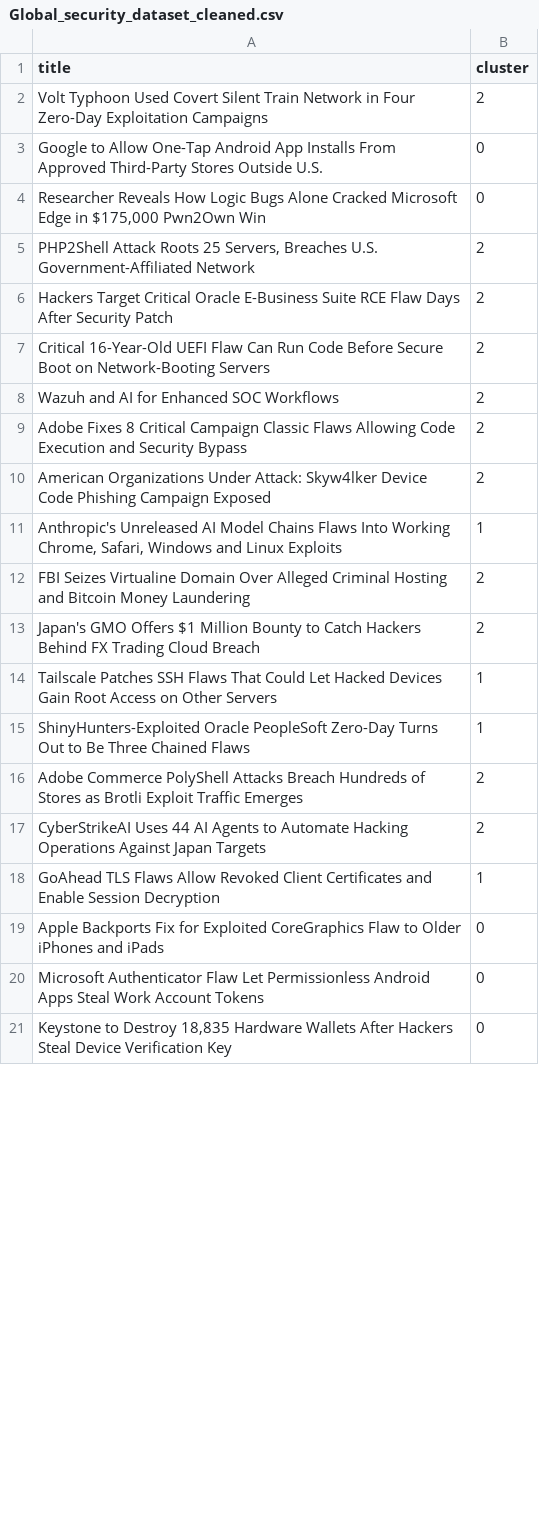
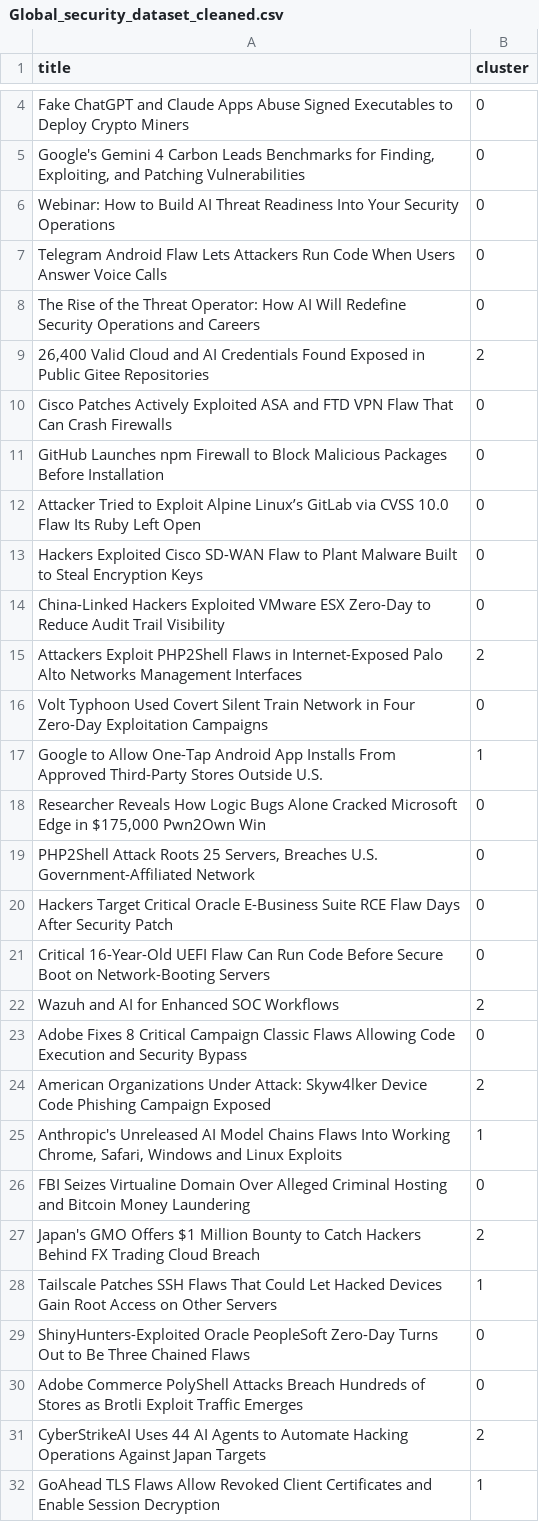
Before and after one commit to cs2dpo-cmyk/AI_Side-Project_Rsearch_SecurityNews_Data, a CSV file: Global_security_dataset_cleaned.csv, drawn as a sheet; only a part is shown, gaps mark what is left out; the shorter side is filled out with more unchanged rows; the diff covers the shown part only.

```diff
--- a/Global_security_dataset_cleaned.csv
+++ b/Global_security_dataset_cleaned.csv
@@ -2,16 +4,28 @@
-Volt Typhoon Used Covert Silent Train Network in Four Zero-Day Exploitation Campaigns,2
-Google to Allow One-Tap Android App Installs From Approved Third-Party Stores Outside U.S.,0
+Fake ChatGPT and Claude Apps Abuse Signed Executables to Deploy Crypto Miners,0
+"Google's Gemini 4 Carbon Leads Benchmarks for Finding, Exploiting, and Patching Vulnerabilities",0
+Webinar: How to Build AI Threat Readiness Into Your Security Operations,0
+Telegram Android Flaw Lets Attackers Run Code When Users Answer Voice Calls,0
+The Rise of the Threat Operator: How AI Will Redefine Security Operations and Careers,0
+"26,400 Valid Cloud and AI Credentials Found Exposed in Public Gitee Repositories",2
+Cisco Patches Actively Exploited ASA and FTD VPN Flaw That Can Crash Firewalls,0
+GitHub Launches npm Firewall to Block Malicious Packages Before Installation,0
+Attacker Tried to Exploit Alpine Linux’s GitLab via CVSS 10.0 Flaw Its Ruby Left Open,0
+Hackers Exploited Cisco SD-WAN Flaw to Plant Malware Built to Steal Encryption Keys,0
+China-Linked Hackers Exploited VMware ESX Zero-Day to Reduce Audit Trail Visibility,0
+Attackers Exploit PHP2Shell Flaws in Internet-Exposed Palo Alto Networks Management Interfaces,2
+Volt Typhoon Used Covert Silent Train Network in Four Zero-Day Exploitation Campaigns,0
+Google to Allow One-Tap Android App Installs From Approved Third-Party Stores Outside U.S.,1
 "Researcher Reveals How Logic Bugs Alone Cracked Microsoft Edge in $175,000 Pwn2Own Win",0
-"PHP2Shell Attack Roots 25 Servers, Breaches U.S. Government-Affiliated Network",2
-Hackers Target Critical Oracle E-Business Suite RCE Flaw Days After Security Patch,2
-Critical 16-Year-Old UEFI Flaw Can Run Code Before Secure Boot on Network-Booting Servers,2
+"PHP2Shell Attack Roots 25 Servers, Breaches U.S. Government-Affiliated Network",0
+Hackers Target Critical Oracle E-Business Suite RCE Flaw Days After Security Patch,0
+Critical 16-Year-Old UEFI Flaw Can Run Code Before Secure Boot on Network-Booting Servers,0
 Wazuh and AI for Enhanced SOC Workflows,2
-Adobe Fixes 8 Critical Campaign Classic Flaws Allowing Code Execution and Security Bypass,2
+Adobe Fixes 8 Critical Campaign Classic Flaws Allowing Code Execution and Security Bypass,0
 American Organizations Under Attack: Skyw4lker Device Code Phishing Campaign Exposed,2
 "Anthropic's Unreleased AI Model Chains Flaws Into Working Chrome, Safari, Windows and Linux Exploits",1
-FBI Seizes Virtualine Domain Over Alleged Criminal Hosting and Bitcoin Money Laundering,2
+FBI Seizes Virtualine Domain Over Alleged Criminal Hosting and Bitcoin Money Laundering,0
 Japan's GMO Offers $1 Million Bounty to Catch Hackers Behind FX Trading Cloud Breach,2
 Tailscale Patches SSH Flaws That Could Let Hacked Devices Gain Root Access on Other Servers,1
-ShinyHunters-Exploited Oracle PeopleSoft Zero-Day Turns Out to Be Three Chained Flaws,1
-Adobe Commerce PolyShell Attacks Breach Hundreds of Stores as Brotli Exploit Traffic Emerges,2
+ShinyHunters-Exploited Oracle PeopleSoft Zero-Day Turns Out to Be Three Chained Flaws,0
+Adobe Commerce PolyShell Attacks Breach Hundreds of Stores as Brotli Exploit Traffic Emerges,0
 CyberStrikeAI Uses 44 AI Agents to Automate Hacking Operations Against Japan Targets,2
```
Also changed, not shown: 2 added rows, 14 removed rows and 10 edited cells elsewhere in this file, Taiwan_security_dataset_cleaned.csv, 4 other files.
